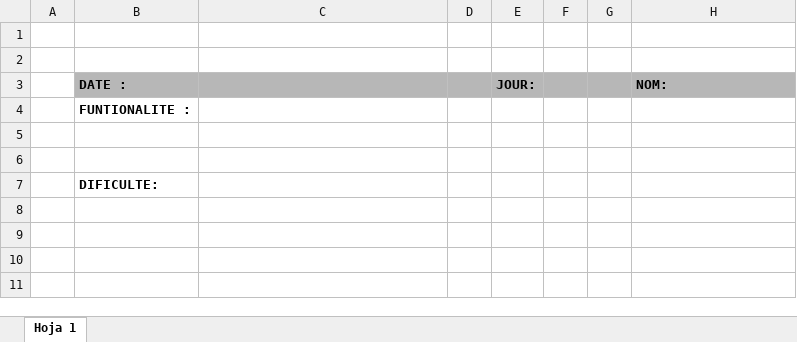
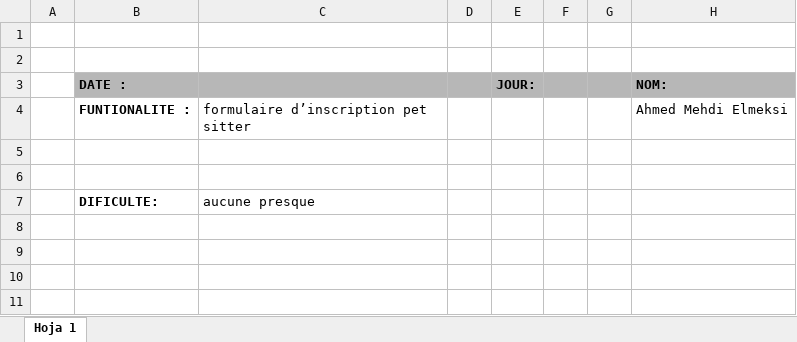
Before and after one commit to rcorro27/petsfriendly, an Excel workbook: rapport journalier/Rapport journalier.xlsx, sheet Hoja 1, drawn as a sheet; only a part is shown; values as stored, in another font and other column widths than the file's, no borders; charts and pictures not drawn; removed rows and columns are numbered as before the commit, all else as after; the diff names each change by its address in the sheet, - before the commit and + after, or states it on an @@ line.

Commit message:
Rapport journalier

```diff
--- a/rapport journalier/Rapport journalier.xlsx (sheet Hoja 1)
+++ b/rapport journalier/Rapport journalier.xlsx (sheet Hoja 1)
-row 4:  | FUNTIONALITE :
+row 4:  | FUNTIONALITE : | formulaire d’inscription pet sitter |  |  |  |  | Ahmed Mehdi Elmeksi
-C7: (empty)
+C7: aucune presque
```
Also changed, not shown: charts or pictures, 1 other file.
